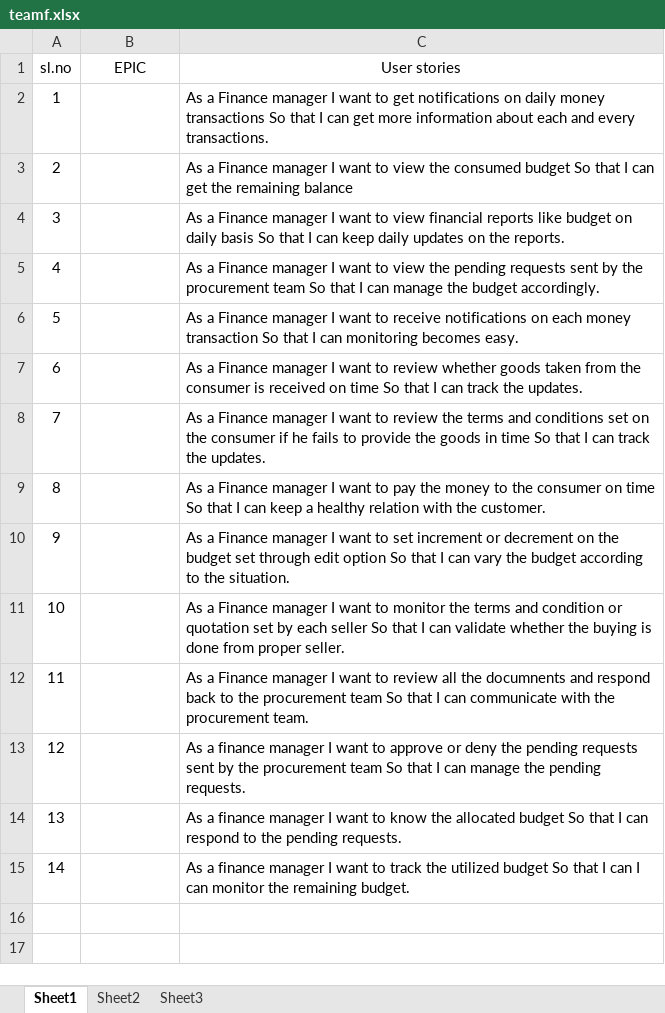
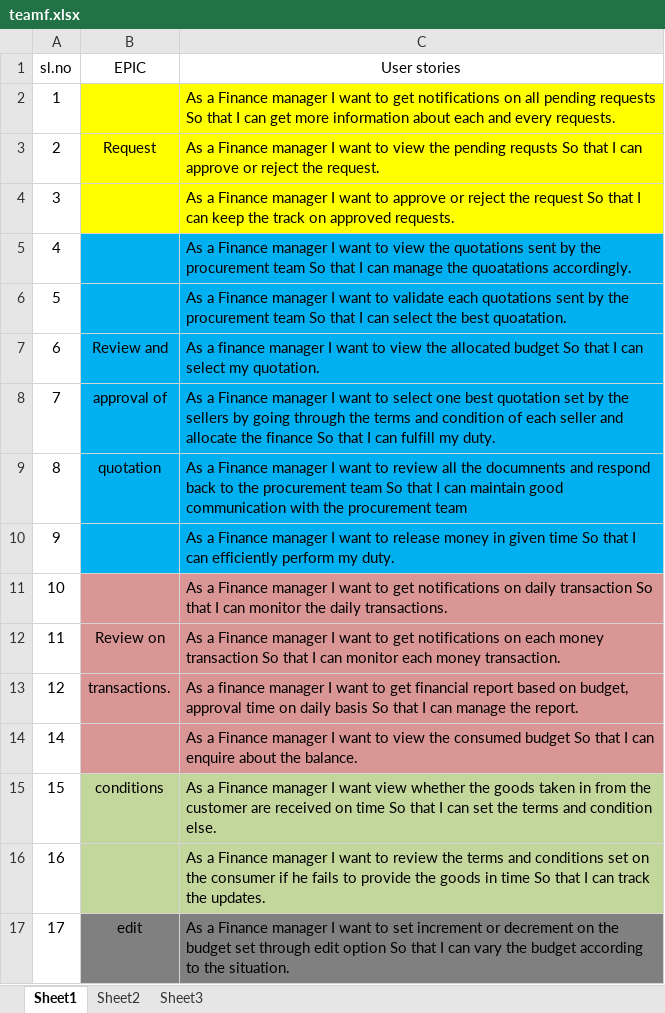
Before and after one commit to dineshoswal333/Playground, an Excel workbook: teamf.xlsx, sheet Sheet1, drawn as a sheet; values as stored, in another font and other column widths than the file's, no borders; removed rows and columns are numbered as before the commit, all else as after; the diff names each change by its address in the sheet, - before the commit and + after, or states it on an @@ line.

Commit message:
task2

```diff
--- a/teamf.xlsx (sheet Sheet1)
+++ b/teamf.xlsx (sheet Sheet1)
-B2:C4 fill: none
+B2:C4 fill: #FFFF00
-C2 (User stories): …notifications on daily money transactions So that I can get more information about each and every transactions.
+C2 (User stories): …notifications on all pending requests So that I can get more information about each and every requests.
-B3 (EPIC): (empty)
+B3 (EPIC): Request
-C3 (User stories): …view the consumed budget So that I can get the remaining balance
+C3 (User stories): …view the pending requsts So that I can approve or reject the request.
-C4 (User stories): …want to view financial reports like budget on daily basis So that I can keep daily updates on the reports.
+C4 (User stories): …want to approve or reject the request So that I can keep the track on approved requests.
-B5:C10 fill: none
+B5:C10 fill: #00B0F0
-C5 (User stories): …view the pending requests sent by the procurement team So that I can manage the budget accordingly.
+C5 (User stories): …view the quotations sent by the procurement team So that I can manage the quoatations accordingly.
-C6 (User stories): …want to receive notifications on each money transaction So that I can monitoring becomes easy.
+C6 (User stories): …want to validate each quotations sent by the procurement team So that I can select the best quoatation.
-B7 (EPIC): (empty)
+B7 (EPIC): Review and
-C7 (User stories): As a Finance manager I want to review whether goods taken from the consumer is received on time So that I can track the updates.
+C7 (User stories): As a finance manager I want to view the allocated budget So that I can select my quotation.
-B8 (EPIC): (empty)
+B8 (EPIC): approval of
-C8 (User stories): …want to review the terms and conditions set on the consumer if he fails to provide the goods in time So that I can track the updates.
+C8 (User stories): …want to select one best quotation set by the sellers by going through the terms and condition of each seller and allocate the finance So that I can fulfill my duty.
-B9 (EPIC): (empty)
+B9 (EPIC): quotation
-C9 (User stories): …want to pay the money to the consumer on time So that I can keep a healthy relation with the customer.
+C9 (User stories): …want to review all the documnents and respond back to the procurement team So that I can maintain good communication with the procurement team
-C10 (User stories): …want to set increment or decrement on the budget set through edit option So that I can vary the budget according to the situation.
+C10 (User stories): …want to release money in given time So that I can efficiently perform my duty.
-B11:C13 fill: none
+B11:C13 fill: #D99694
-C11 (User stories): …want to monitor the terms and condition or quotation set by each seller So that I can validate whether the buying is done from proper seller.
+C11 (User stories): …want to get notifications on daily transaction So that I can monitor the daily transactions.
-B12 (EPIC): (empty)
+B12 (EPIC): Review on
-C12 (User stories): …want to review all the documnents and respond back to the procurement team So that I can communicate with the procurement team.
+C12 (User stories): …want to get notifications on each money transaction So that I can monitor each money transaction.
-B13 (EPIC): (empty)
+B13 (EPIC): transactions.
-C13 (User stories): …want to approve or deny the pending requests sent by the procurement team So that I can manage the pending requests.
+C13 (User stories): …want to get financial report based on budget, approval time on daily basis So that I can manage the report.
-row 14: 13 |  | As a finance manager I want to know the allocated budget So that I can respond to the pending requests.
-B14:C14 fill: none
+B14:C14 fill: #D99694
-C14 (User stories): As a finance manager I want to track the utilized budget So that I can I can monitor the remaining budget.
+C14 (User stories): As a Finance manager I want to view the consumed budget So that I can enquire about the balance.
+row 15: 15 | conditions | As a Finance manager I want view whether the goods taken in from the customer are received on time So that I can set the terms and condition else.
+row 16: 16 |  | As a Finance manager I want to review the terms and conditions set on the consumer if he fails to provide the goods in time So that I can track the updates.
+row 17: 17 | edit | As a Finance manager I want to set increment or decrement on the budget set through edit option So that I can vary the budget according to the situation.
```
